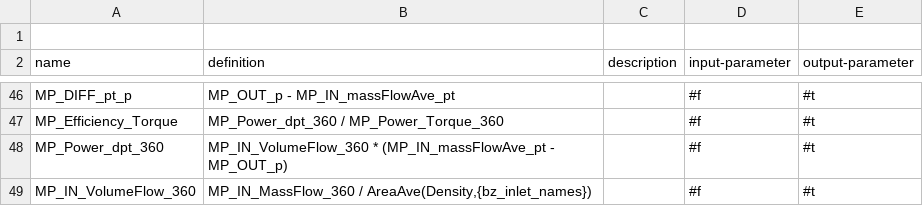
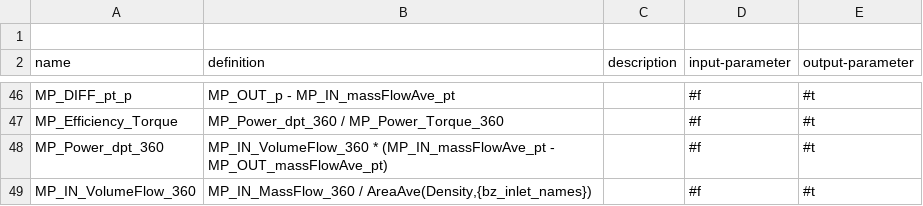
Before and after one commit to ansys/pyturbowizard, a TSV file: ptw_templates/expressionTemplate_fan_comp.tsv, drawn as a sheet; only a part is shown, gaps mark what is left out.

Commit message:
- templates: update fan templates

```diff
--- a/ptw_templates/expressionTemplate_fan_comp.tsv
+++ b/ptw_templates/expressionTemplate_fan_comp.tsv
@@ -47,3 +47,3 @@ name	definition	description	input-parameter	output-parameter
 "MP_Efficiency_Torque"	"MP_Power_dpt_360 / MP_Power_Torque_360"	""	#f	#t
-"MP_Power_dpt_360"	"MP_IN_VolumeFlow_360 * (MP_IN_massFlowAve_pt - MP_OUT_p)"	""	#f	#t
+"MP_Power_dpt_360"	"MP_IN_VolumeFlow_360 * (MP_IN_massFlowAve_pt - MP_OUT_massFlowAve_pt)"	""	#f	#t
 "MP_IN_VolumeFlow_360"	"MP_IN_MassFlow_360 / AreaAve(Density,{bz_inlet_names})"	""	#f	#t
```
Also changed, not shown: ptw_templates/expressionTemplate_fan_incomp.tsv.
